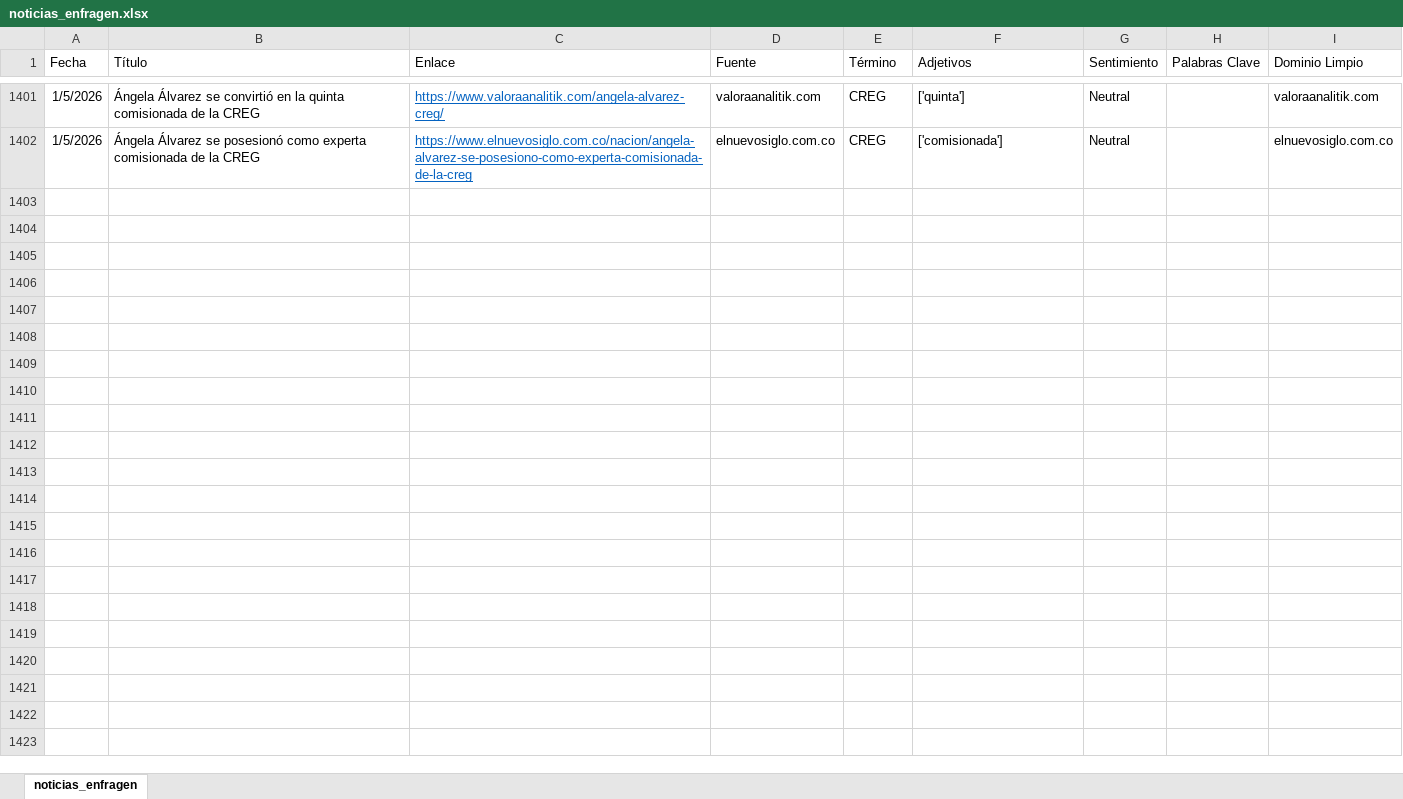
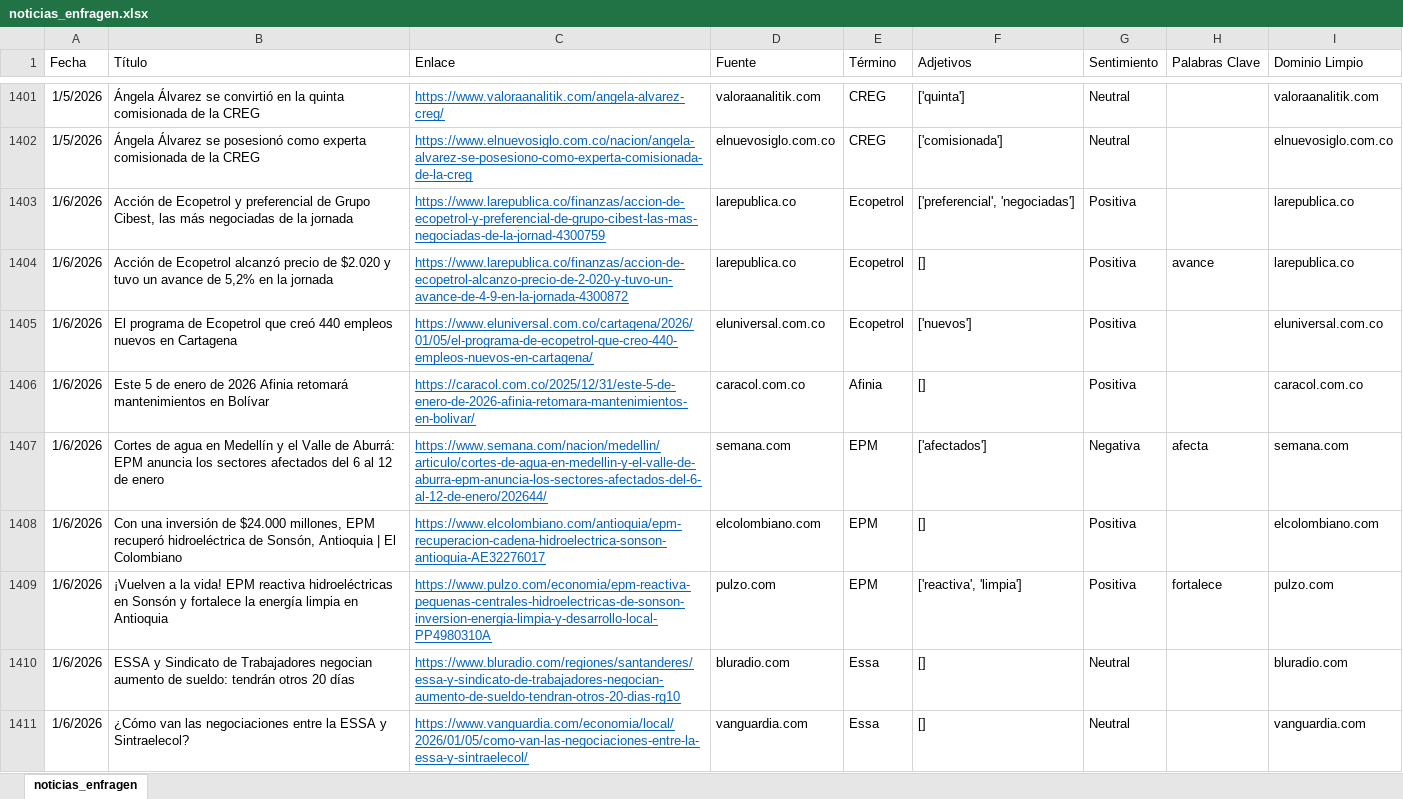
Before and after one commit to ldsanvid/influence_enfragen, an Excel workbook: noticias_enfragen.xlsx, sheet noticias_enfragen, drawn as a sheet; only a part is shown, gaps mark what is left out; values as stored, in another font and other column widths than the file's, no borders; the diff names each change by its address in the sheet, - before the commit and + after, or states it on an @@ line.

```diff
--- a/noticias_enfragen.xlsx (sheet noticias_enfragen)
+++ b/noticias_enfragen.xlsx (sheet noticias_enfragen)
+row 1403: 1/6/2026 | Acción de Ecopetrol y preferencial de Grupo Cibest, las más negociadas de la jornada | https://www.larepublica.co/finanzas/accion-de-ecopetrol-y-preferencial-de-grupo-cibest-las-mas-negociadas-de-la-jornad-4300759 | larepublica.co | Ecopetrol | ['preferencial', 'negociadas'] | Positiva |  | larepublica.co
+row 1404: 1/6/2026 | Acción de Ecopetrol alcanzó precio de $2.020 y tuvo un avance de 5,2% en la jornada | https://www.larepublica.co/finanzas/accion-de-ecopetrol-alcanzo-precio-de-2-020-y-tuvo-un-avance-de-4-9-en-la-jornada-4300872 | larepublica.co | Ecopetrol | [] | Positiva | avance | larepublica.co
+row 1405: 1/6/2026 | El programa de Ecopetrol que creó 440 empleos nuevos en Cartagena | https://www.eluniversal.com.co/cartagena/2026/01/05/el-programa-de-ecopetrol-que-creo-440-empleos-nuevos-en-cartagena/ | eluniversal.com.co | Ecopetrol | ['nuevos'] | Positiva |  | eluniversal.com.co
+row 1406: 1/6/2026 | Este 5 de enero de 2026 Afinia retomará mantenimientos en Bolívar | https://caracol.com.co/2025/12/31/este-5-de-enero-de-2026-afinia-retomara-mantenimientos-en-bolivar/ | caracol.com.co | Afinia | [] | Positiva |  | caracol.com.co
+row 1407: 1/6/2026 | Cortes de agua en Medellín y el Valle de Aburrá: EPM anuncia los sectores afectados del 6 al 12 de enero | https://www.semana.com/nacion/medellin/articulo/cortes-de-agua-en-medellin-y-el-valle-de-aburra-epm-anuncia-los-sectores-afectados-del-6-al-12-de-enero/202644/ | semana.com | EPM | ['afectados'] | Negativa | afecta | semana.com
+row 1408: 1/6/2026 | Con una inversión de $24.000 millones, EPM recuperó hidroeléctrica de Sonsón, Antioquia | El Colombiano | https://www.elcolombiano.com/antioquia/epm-recuperacion-cadena-hidroelectrica-sonson-antioquia-AE32276017 | elcolombiano.com | EPM | [] | Positiva |  | elcolombiano.com
+row 1409: 1/6/2026 | ¡Vuelven a la vida! EPM reactiva hidroeléctricas en Sonsón y fortalece la energía limpia en Antioquia | https://www.pulzo.com/economia/epm-reactiva-pequenas-centrales-hidroelectricas-de-sonson-inversion-energia-limpia-y-desarrollo-local-PP4980310A | pulzo.com | EPM | ['reactiva', 'limpia'] | Positiva | fortalece | pulzo.com
+row 1410: 1/6/2026 | ESSA y Sindicato de Trabajadores negocian aumento de sueldo: tendrán otros 20 días | https://www.bluradio.com/regiones/santanderes/essa-y-sindicato-de-trabajadores-negocian-aumento-de-sueldo-tendran-otros-20-dias-rg10 | bluradio.com | Essa | [] | Neutral |  | bluradio.com
+row 1411: 1/6/2026 | ¿Cómo van las negociaciones entre la ESSA y Sintraelecol? | https://www.vanguardia.com/economia/local/2026/01/05/como-van-las-negociaciones-entre-la-essa-y-sintraelecol/ | vanguardia.com | Essa | [] | Neutral |  | vanguardia.com
```
Also changed, not shown: 3 other files.
